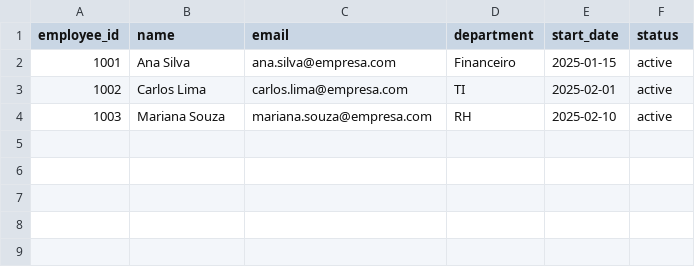
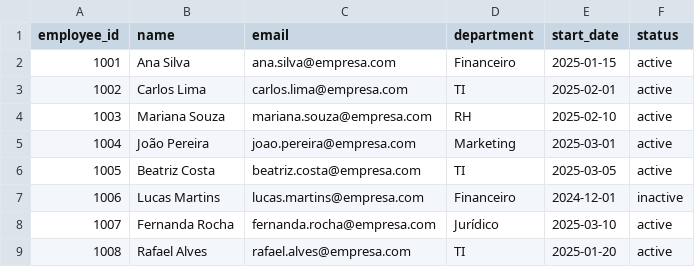
Before and after one commit to HWDelCol/onboarding-automation, a CSV file: data/employees.csv, drawn as a sheet; the diff names each change by its address in the sheet, - before the commit and + after, or states it on an @@ line.

Commit message:
test: expand employee dataset for onboarding scenarios

```diff
--- a/data/employees.csv
+++ b/data/employees.csv
+row 5: 1004 | João Pereira | joao.pereira@empresa.com | Marketing | 2025-03-01 | active
+row 6: 1005 | Beatriz Costa | beatriz.costa@empresa.com | TI | 2025-03-05 | active
+row 7: 1006 | Lucas Martins | lucas.martins@empresa.com | Financeiro | 2024-12-01 | inactive
+row 8: 1007 | Fernanda Rocha | fernanda.rocha@empresa.com | Jurídico | 2025-03-10 | active
+row 9: 1008 | Rafael Alves | rafael.alves@empresa.com | TI | 2025-01-20 | active
```
Also changed, not shown: 2 other files.
